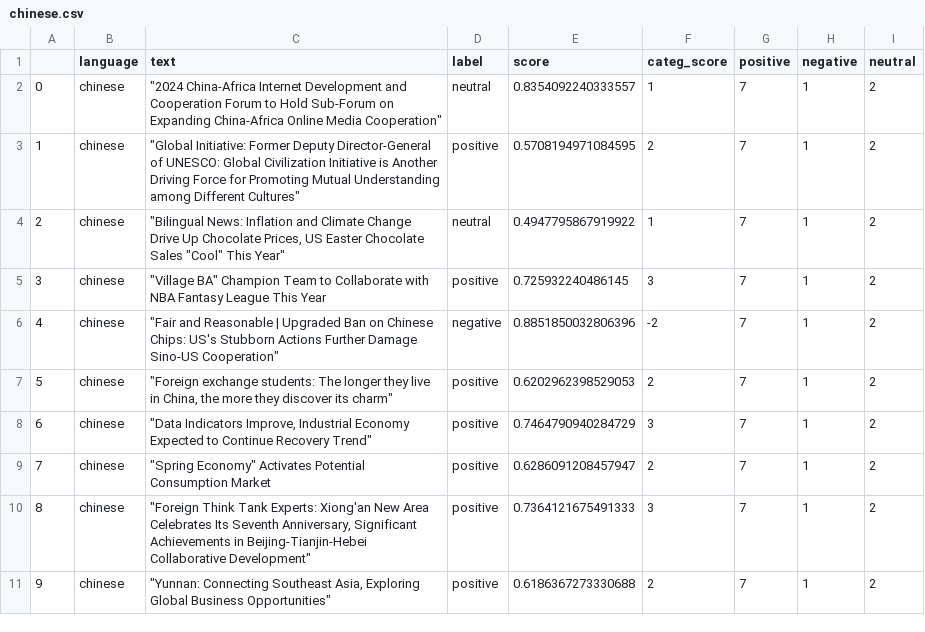
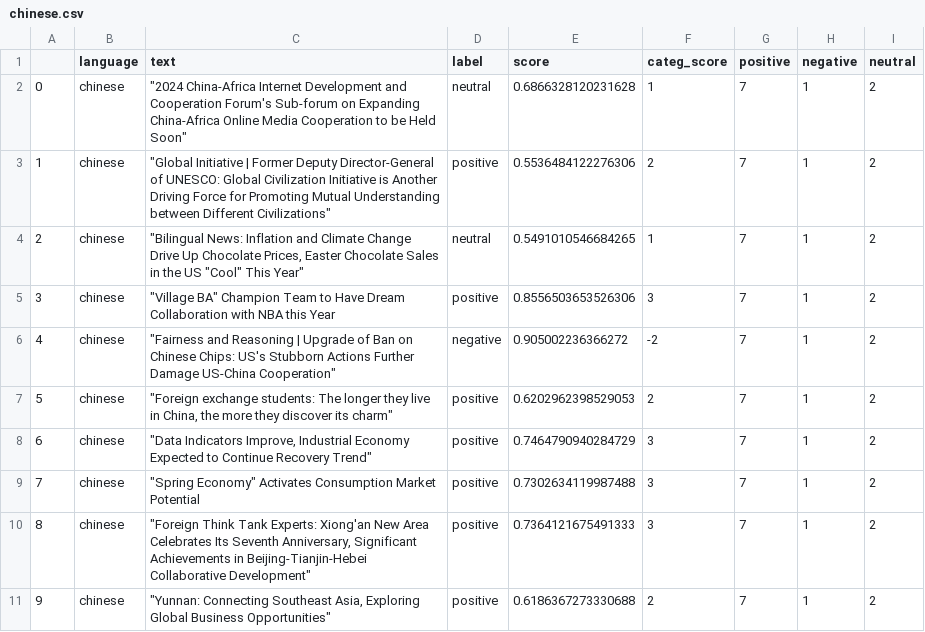
Before and after one commit to mfhan/translatenews, a CSV file: chinese.csv, drawn as a sheet.

```diff
--- a/chinese.csv
+++ b/chinese.csv
@@ -1,10 +1,10 @@
 ,language,text,label,score,categ_score,positive,negative,neutral
-0,chinese,"""2024 China-Africa Internet Development and Cooperation Forum to Hold Sub-Forum on Expanding China-Africa Online Media Cooperation""",neutral,0.8354092240333557,1,7,1,2
-1,chinese,"""Global Initiative: Former Deputy Director-General of UNESCO: Global Civilization Initiative is Another Driving Force for Promoting Mutual Understanding among Different Cultures""",positive,0.5708194971084595,2,7,1,2
-2,chinese,"""Bilingual News: Inflation and Climate Change Drive Up Chocolate Prices, US Easter Chocolate Sales ""Cool"" This Year""",neutral,0.4947795867919922,1,7,1,2
-3,chinese,"""Village BA"" Champion Team to Collaborate with NBA Fantasy League This Year",positive,0.725932240486145,3,7,1,2
-4,chinese,"""Fair and Reasonable | Upgraded Ban on Chinese Chips: US's Stubborn Actions Further Damage Sino-US Cooperation""",negative,0.8851850032806396,-2,7,1,2
+0,chinese,"""2024 China-Africa Internet Development and Cooperation Forum's Sub-forum on Expanding China-Africa Online Media Cooperation to be Held Soon""",neutral,0.6866328120231628,1,7,1,2
+1,chinese,"""Global Initiative | Former Deputy Director-General of UNESCO: Global Civilization Initiative is Another Driving Force for Promoting Mutual Understanding between Different Civilizations""",positive,0.5536484122276306,2,7,1,2
+2,chinese,"""Bilingual News: Inflation and Climate Change Drive Up Chocolate Prices, Easter Chocolate Sales in the US ""Cool"" This Year""",neutral,0.5491010546684265,1,7,1,2
+3,chinese,"""Village BA"" Champion Team to Have Dream Collaboration with NBA this Year",positive,0.8556503653526306,3,7,1,2
+4,chinese,"""Fairness and Reasoning | Upgrade of Ban on Chinese Chips: US's Stubborn Actions Further Damage US-China Cooperation""",negative,0.905002236366272,-2,7,1,2
 5,chinese,"""Foreign exchange students: The longer they live in China, the more they discover its charm""",positive,0.6202962398529053,2,7,1,2
 6,chinese,"""Data Indicators Improve, Industrial Economy Expected to Continue Recovery Trend""",positive,0.7464790940284729,3,7,1,2
-7,chinese,"""Spring Economy"" Activates Potential Consumption Market",positive,0.6286091208457947,2,7,1,2
+7,chinese,"""Spring Economy"" Activates Consumption Market Potential",positive,0.7302634119987488,3,7,1,2
 8,chinese,"""Foreign Think Tank Experts: Xiong'an New Area Celebrates Its Seventh Anniversary, Significant Achievements in Beijing-Tianjin-Hebei Collaborative Development""",positive,0.7364121675491333,3,7,1,2
```
